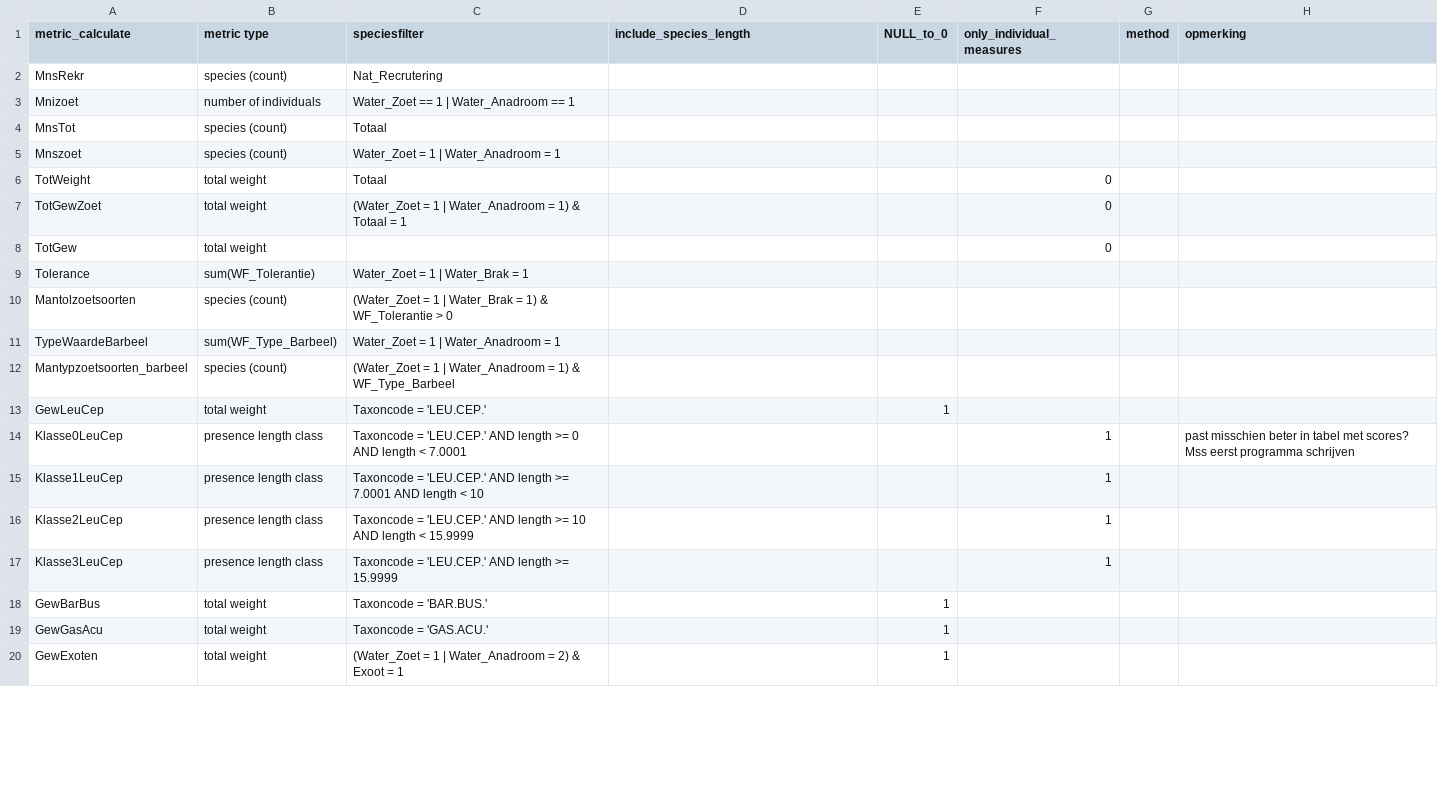
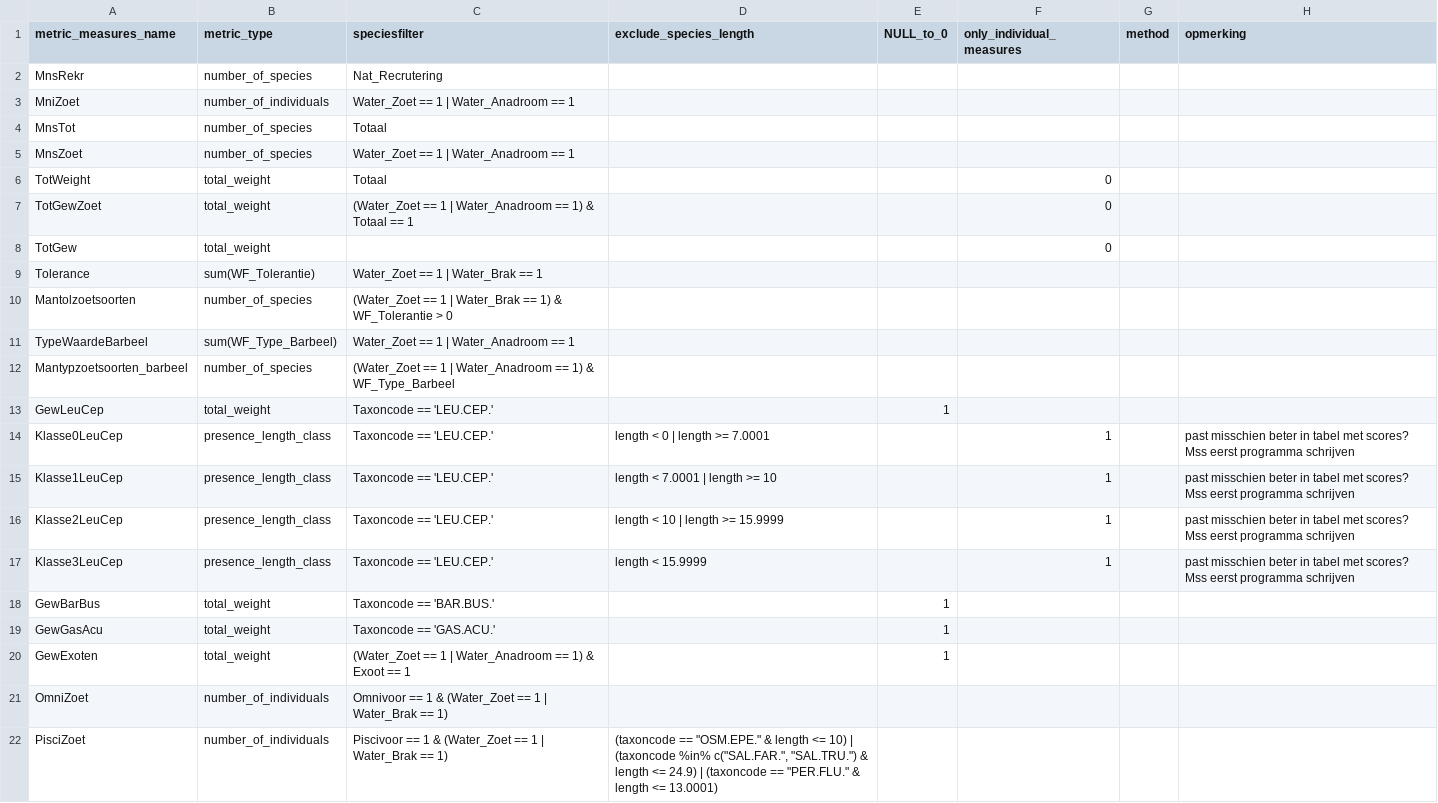
Before and after one commit to inbo/EQRfishes, a CSV file: inst/extdata/calculate_metric_measures.csv, drawn as a sheet; only a part is shown; the diff covers the shown part only.

```diff
--- a/inst/extdata/calculate_metric_measures.csv
+++ b/inst/extdata/calculate_metric_measures.csv
@@ -1,20 +1,22 @@
-metric_calculate;metric type;speciesfilter;include_species_length;NULL_to_0;only_individual_measures;method;opmerking
-MnsRekr;species (count);Nat_Recrutering;;;;;
-Mnizoet;number of individuals;Water_Zoet == 1 | Water_Anadroom == 1;;;;;
-MnsTot;species (count);Totaal;;;;;
-Mnszoet;species (count);Water_Zoet = 1 | Water_Anadroom = 1;;;;;
-TotWeight;total weight;Totaal;;;0;;
-TotGewZoet;total weight;(Water_Zoet = 1 | Water_Anadroom = 1) & Totaal = 1;;;0;;
-TotGew;total weight;;;;0;;
-Tolerance;sum(WF_Tolerantie);Water_Zoet = 1 | Water_Brak = 1;;;;;
-Mantolzoetsoorten;species (count);(Water_Zoet = 1 | Water_Brak = 1) & WF_Tolerantie > 0;;;;;
-TypeWaardeBarbeel;sum(WF_Type_Barbeel);Water_Zoet = 1 | Water_Anadroom = 1;;;;;
-Mantypzoetsoorten_barbeel;species (count);(Water_Zoet = 1 | Water_Anadroom = 1) & WF_Type_Barbeel;;;;;
-GewLeuCep;total weight;Taxoncode = 'LEU.CEP.';;1;;;
-Klasse0LeuCep;presence length class;Taxoncode = 'LEU.CEP.' AND length >= 0 AND length < 7.0001;;;1;;past misschien beter in tabel met scores? Mss eerst programma schrijven
-Klasse1LeuCep;presence length class;Taxoncode = 'LEU.CEP.' AND length >= 7.0001 AND length < 10;;;1;;
-Klasse2LeuCep;presence length class;Taxoncode = 'LEU.CEP.' AND length >= 10 AND length < 15.9999;;;1;;
-Klasse3LeuCep;presence length class;Taxoncode = 'LEU.CEP.' AND length >= 15.9999;;;1;;
-GewBarBus;total weight;Taxoncode = 'BAR.BUS.';;1;;;
-GewGasAcu;total weight;Taxoncode = 'GAS.ACU.';;1;;;
-GewExoten;total weight;(Water_Zoet = 1 | Water_Anadroom = 2) & Exoot = 1;;1;;;
+metric_measures_name;metric_type;speciesfilter;exclude_species_length;NULL_to_0;only_individual_measures;method;opmerking
+MnsRekr;number_of_species;Nat_Recrutering;;;;;
+MniZoet;number_of_individuals;Water_Zoet == 1 | Water_Anadroom == 1;;;;;
+MnsTot;number_of_species;Totaal;;;;;
+MnsZoet;number_of_species;Water_Zoet == 1 | Water_Anadroom == 1;;;;;
+TotWeight;total_weight;Totaal;;;0;;
+TotGewZoet;total_weight;(Water_Zoet == 1 | Water_Anadroom == 1) & Totaal == 1;;;0;;
+TotGew;total_weight;;;;0;;
+Tolerance;sum(WF_Tolerantie);Water_Zoet == 1 | Water_Brak == 1;;;;;
+Mantolzoetsoorten;number_of_species;(Water_Zoet == 1 | Water_Brak == 1) & WF_Tolerantie > 0;;;;;
+TypeWaardeBarbeel;sum(WF_Type_Barbeel);Water_Zoet == 1 | Water_Anadroom == 1;;;;;
+Mantypzoetsoorten_barbeel;number_of_species;(Water_Zoet == 1 | Water_Anadroom == 1) & WF_Type_Barbeel;;;;;
+GewLeuCep;total_weight;Taxoncode == 'LEU.CEP.';;1;;;
+Klasse0LeuCep;presence_length_class;Taxoncode == 'LEU.CEP.';length < 0 | length >= 7.0001;;1;;past misschien beter in tabel met scores? Mss eerst programma schrijven
+Klasse1LeuCep;presence_length_class;Taxoncode == 'LEU.CEP.';length < 7.0001 | length >= 10;;1;;past misschien beter in tabel met scores? Mss eerst programma schrijven
+Klasse2LeuCep;presence_length_class;Taxoncode == 'LEU.CEP.';length < 10 | length >= 15.9999;;1;;past misschien beter in tabel met scores? Mss eerst programma schrijven
+Klasse3LeuCep;presence_length_class;Taxoncode == 'LEU.CEP.';length < 15.9999;;1;;past misschien beter in tabel met scores? Mss eerst programma schrijven
+GewBarBus;total_weight;Taxoncode == 'BAR.BUS.';;1;;;
+GewGasAcu;total_weight;Taxoncode == 'GAS.ACU.';;1;;;
+GewExoten;total_weight;(Water_Zoet == 1 | Water_Anadroom == 1) & Exoot == 1;;1;;;
+OmniZoet;number_of_individuals;Omnivoor == 1 & (Water_Zoet == 1 | Water_Brak == 1);;;;;
+PisciZoet;number_of_individuals;Piscivoor == 1 & (Water_Zoet == 1 | Water_Brak == 1);"(taxoncode == ""OSM.EPE."" & length <= 10) | (taxoncode %in% c(""SAL.FAR."", ""SAL.TRU."") & length <= 24.9) | (taxoncode == ""PER.FLU."" & length <= 13.0001)";;;;
```
Also changed, not shown: 1 added row and 2 edited cells elsewhere in this file, inst/extdata/calculate_metric_formula.csv, inst/extdata/calculate_metric_score.csv, 1 other file.
